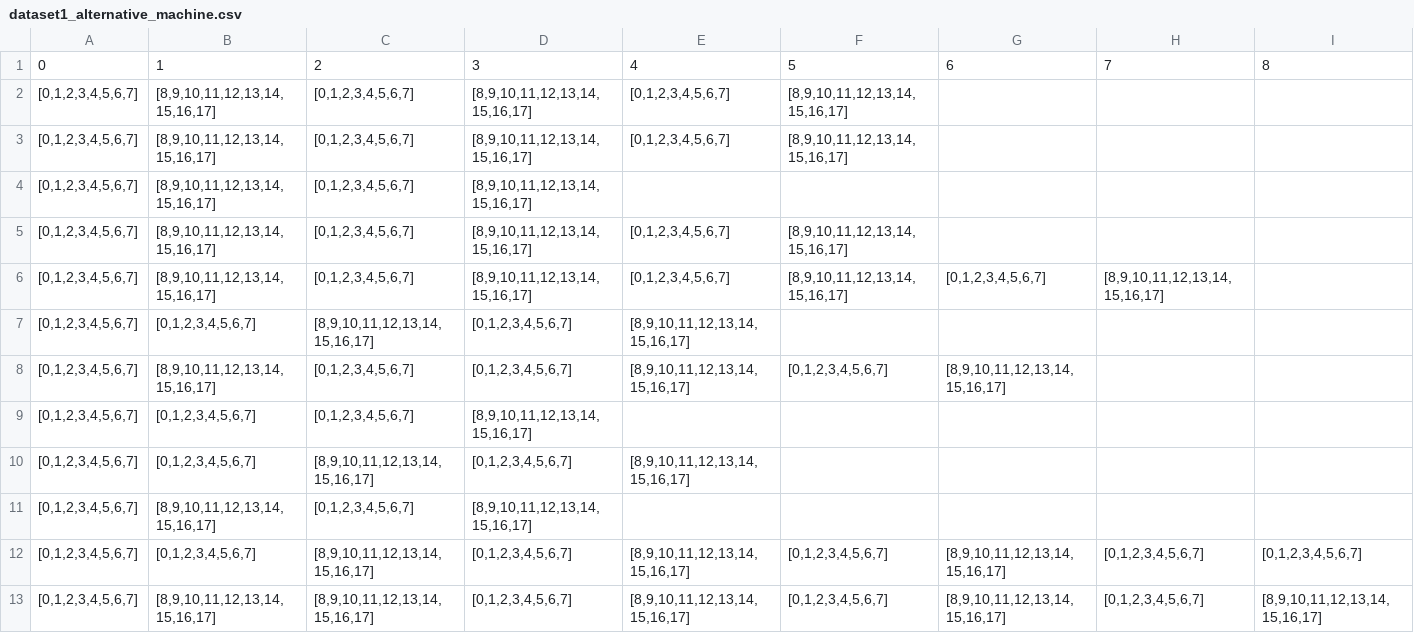
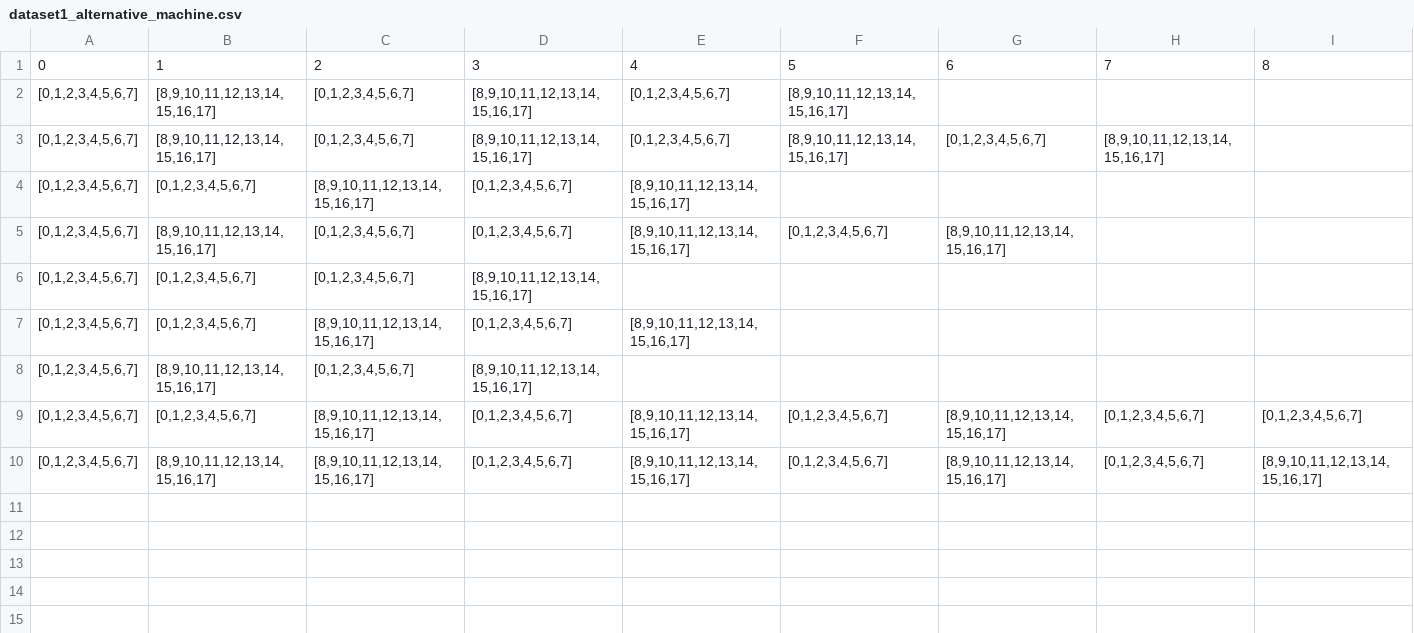
Before and after one commit to suenghuny/FJSP1, a CSV file: scheduling_problems/dataset1_alternative_machine.csv, drawn as a sheet; only a part is shown; rows hold the shown columns only; the diff names each change by its address in the sheet, - before the commit and + after, or states it on an @@ line.

```diff
--- a/scheduling_problems/dataset1_alternative_machine.csv
+++ b/scheduling_problems/dataset1_alternative_machine.csv
-row 3: [0,1,2,3,4,5,6,7] | [8,9,10,11,12,13,14,15,16,17] | [0,1,2,3,4,5,6,7] | [8,9,10,11,12,13,14,15,16,17] | [0,1,2,3,4,5,6,7] | [8,9,10,11,12,13,14,15,16,17]
-row 4: [0,1,2,3,4,5,6,7] | [8,9,10,11,12,13,14,15,16,17] | [0,1,2,3,4,5,6,7] | [8,9,10,11,12,13,14,15,16,17]
-row 5: [0,1,2,3,4,5,6,7] | [8,9,10,11,12,13,14,15,16,17] | [0,1,2,3,4,5,6,7] | [8,9,10,11,12,13,14,15,16,17] | [0,1,2,3,4,5,6,7] | [8,9,10,11,12,13,14,15,16,17]
```
Also changed, not shown: scheduling_problems/dataset1_ops_name.csv, scheduling_problems/dataset1_process_time.csv, 6 other files.
